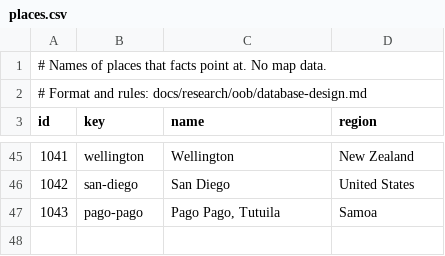
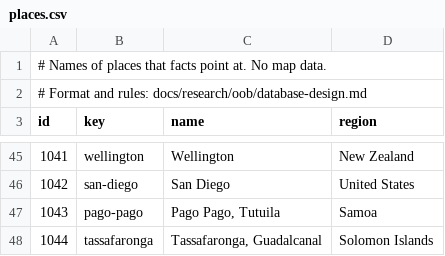
Before and after one commit to amitpeercoder/FlagPlot, a CSV file: data/oob/places.csv, drawn as a sheet; only a part is shown, gaps mark what is left out.

```diff
--- a/data/oob/places.csv
+++ b/data/oob/places.csv
@@ -47 +47,2 @@ id,key,name,region
 1043,pago-pago,"Pago Pago, Tutuila",Samoa
+1044,tassafaronga,"Tassafaronga, Guadalcanal",Solomon Islands
```
Also changed, not shown: data/oob/passages.csv, data/oob/place_positions.csv, 1 other file.
